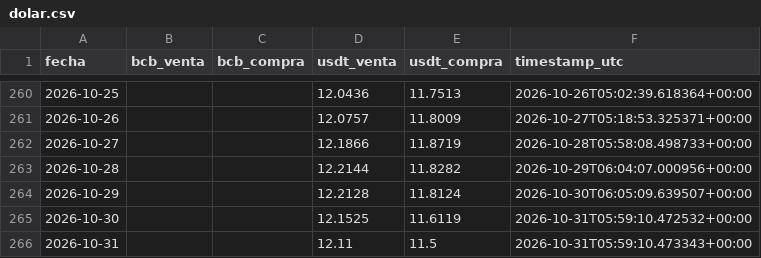
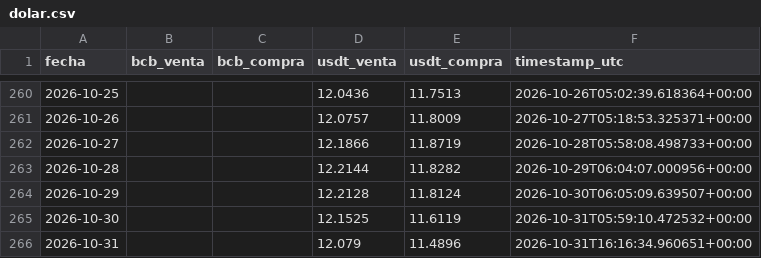
Before and after one commit to Centro-de-Estudios-POPULI/Dolar_Bolivia, a CSV file: data/dolar.csv, drawn as a sheet; only a part is shown, gaps mark what is left out.

```diff
--- a/data/dolar.csv
+++ b/data/dolar.csv
@@ -265,2 +265,2 @@ fecha,bcb_venta,bcb_compra,usdt_venta,usdt_compra,timestamp_utc
 2026-10-30,,,12.1525,11.6119,2026-10-31T05:59:10.472532+00:00
-2026-10-31,,,12.11,11.5,2026-10-31T05:59:10.473343+00:00
+2026-10-31,,,12.079,11.4896,2026-10-31T16:16:34.960651+00:00
```
Also changed, not shown: 1 other file.
